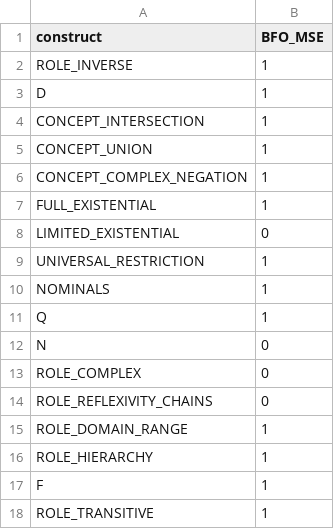
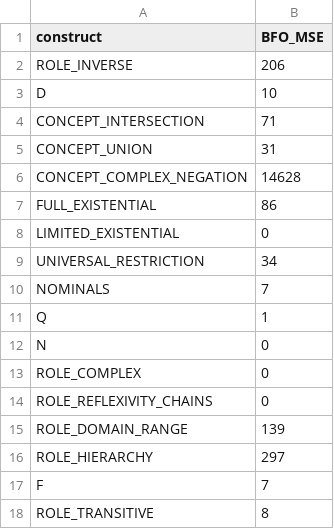
Before and after one commit to ISE-FIZKarlsruhe/matwerk, a CSV file: data/compare_kgs/BFO_MSE_constructs.csv, drawn as a sheet.

```diff
--- a/data/compare_kgs/BFO_MSE_constructs.csv
+++ b/data/compare_kgs/BFO_MSE_constructs.csv
@@ -1,11 +1,11 @@
 construct,BFO_MSE
-ROLE_INVERSE,1
-D,1
-CONCEPT_INTERSECTION,1
-CONCEPT_UNION,1
-CONCEPT_COMPLEX_NEGATION,1
-FULL_EXISTENTIAL,1
+ROLE_INVERSE,206
+D,10
+CONCEPT_INTERSECTION,71
+CONCEPT_UNION,31
+CONCEPT_COMPLEX_NEGATION,14628
+FULL_EXISTENTIAL,86
 LIMITED_EXISTENTIAL,0
-UNIVERSAL_RESTRICTION,1
-NOMINALS,1
+UNIVERSAL_RESTRICTION,34
+NOMINALS,7
 Q,1
@@ -14,5 +14,5 @@ ROLE_COMPLEX,0
 ROLE_REFLEXIVITY_CHAINS,0
-ROLE_DOMAIN_RANGE,1
-ROLE_HIERARCHY,1
-F,1
-ROLE_TRANSITIVE,1
+ROLE_DOMAIN_RANGE,139
+ROLE_HIERARCHY,297
+F,7
+ROLE_TRANSITIVE,8
```
Also changed, not shown: data/compare_kgs/BFO_MSE_predicates.csv, data/compare_kgs/BFO_MSE_types.csv, 36 other files.
